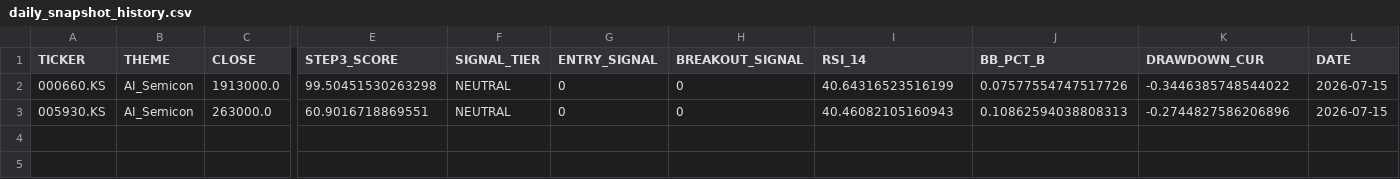
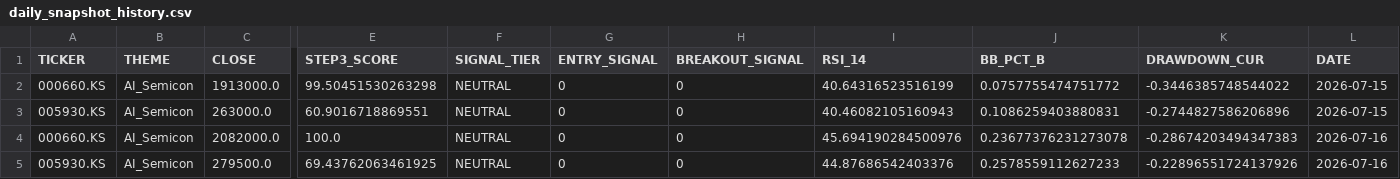
Before and after one commit to ONE-CASE/stock-entry-agent, a CSV file: output/daily_snapshot_history.csv, drawn as a sheet; only a part is shown, gaps mark what is left out; rows hold the shown columns only; the diff names each change by its address in the sheet, - before the commit and + after, or states it on an @@ line.

```diff
--- a/output/daily_snapshot_history.csv
+++ b/output/daily_snapshot_history.csv
-J2 (BB_PCT_B): 0.07577554747517726
+J2 (BB_PCT_B): 0.0757755474751772
-J3 (BB_PCT_B): 0.10862594038808313
+J3 (BB_PCT_B): 0.1086259403880831
+row 4: 000660.KS | AI_Semicon | 2082000.0 | 100.0 | NEUTRAL | 0 | 0 | 45.694190284500976 | 0.23677376231273078 | -0.28674203494347383 | 2026-07-16
+row 5: 005930.KS | AI_Semicon | 279500.0 | 69.43762063461925 | NEUTRAL | 0 | 0 | 44.87686542403376 | 0.2578559112627233 | -0.22896551724137926 | 2026-07-16
```
Also changed, not shown: output/macro_panel.csv, 3 other files.
